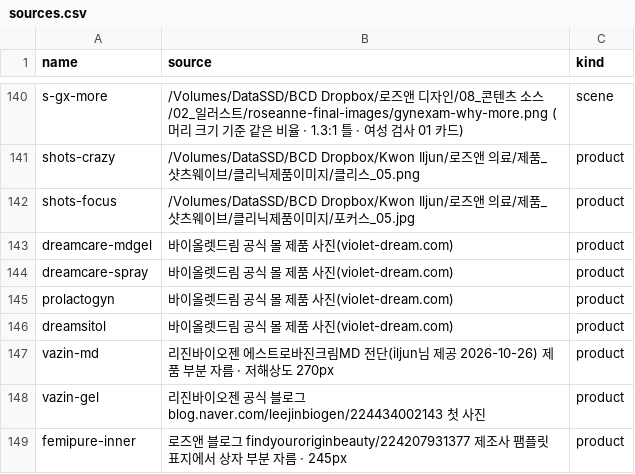
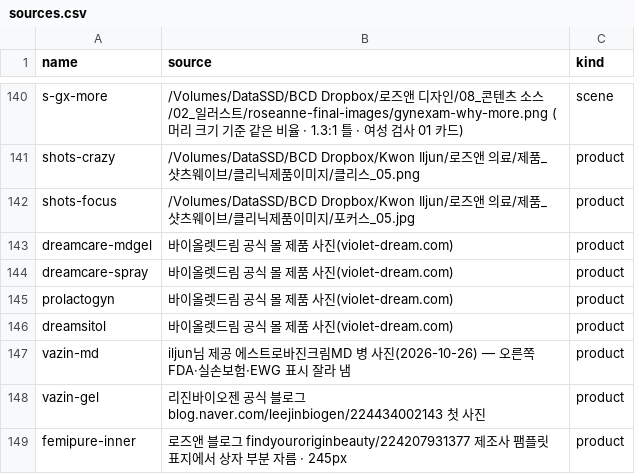
Before and after one commit to iljun-sys/roseanne-web-assets, a CSV file: sources.csv, drawn as a sheet; only a part is shown, gaps mark what is left out.

Commit message:
에스트로바진크림 MD 사진을 선명한 병 사진으로

```diff
--- a/sources.csv
+++ b/sources.csv
@@ -146,3 +146,3 @@ prolactogyn,바이올렛드림 공식 몰 제품 사진(violet-dream.com),produc
 dreamsitol,바이올렛드림 공식 몰 제품 사진(violet-dream.com),product
-vazin-md,리진바이오젠 에스트로바진크림MD 전단(iljun님 제공 2026-10-26) 제품 부분 자름 · 저해상도 270px,product
+vazin-md,iljun님 제공 에스트로바진크림MD 병 사진(2026-10-26) — 오른쪽 FDA·실손보험·EWG 표시 잘라 냄,product
 vazin-gel,리진바이오젠 공식 블로그 blog.naver.com/leejinbiogen/224434002143 첫 사진,product
```
Also changed, not shown: 2 other files.
